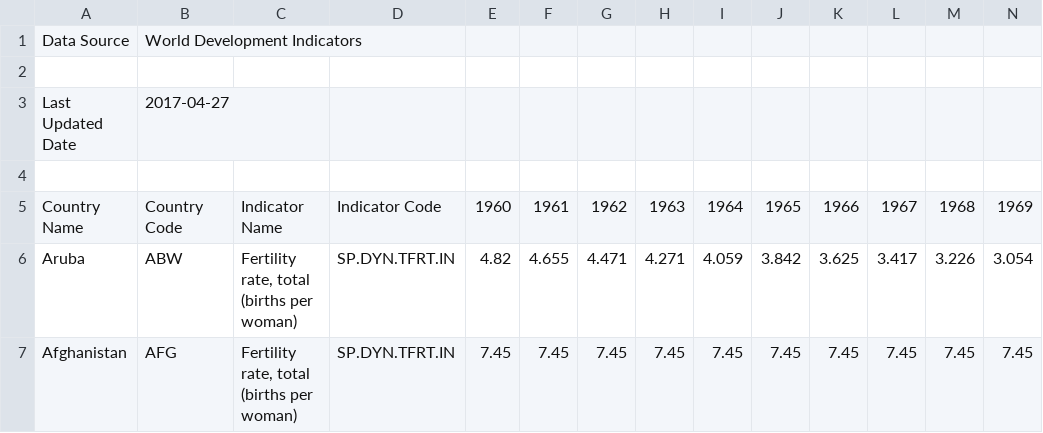
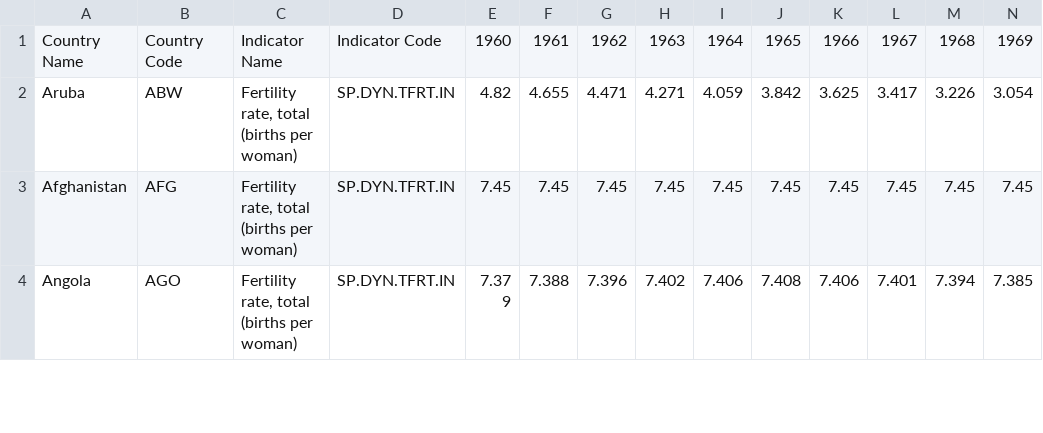
Before and after one commit to gdaitis/water, a CSV file: data/fertility_rate.csv, drawn as a sheet; only a part is shown; the shorter side is filled out with more unchanged rows; rows hold the shown columns only; the diff names each change by its address in the sheet, - before the commit and + after, or states it on an @@ line.

Commit message:
added new data sources, advanced with representation

```diff
--- a/data/fertility_rate.csv
+++ b/data/fertility_rate.csv
-row 1: Data Source | World Development Indicators
-row 2: (empty)
-row 3: Last Updated Date | 2017-04-27
-row 4: (empty)
```
Also changed, not shown: 4 other files.
